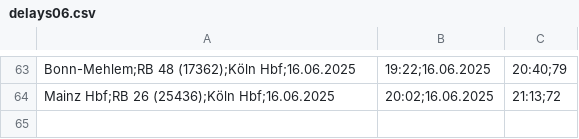
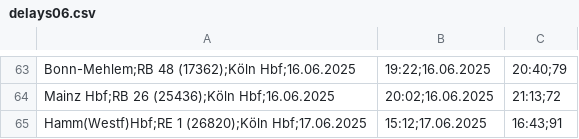
Before and after one commit to LuisErhardt/db_delay_viewer, a CSV file: public/data/2025/delays06.csv, drawn as a sheet; only a part is shown, gaps mark what is left out.

Commit message:
upload data

```diff
--- a/public/data/2025/delays06.csv
+++ b/public/data/2025/delays06.csv
@@ -64 +64,2 @@ Bonn-Mehlem;RB 48 (17362);Köln Hbf;16.06.2025, 19:22;16.06.2025, 20:40;79
 Mainz Hbf;RB 26 (25436);Köln Hbf;16.06.2025, 20:02;16.06.2025, 21:13;72
+Hamm(Westf)Hbf;RE 1 (26820);Köln Hbf;17.06.2025, 15:12;17.06.2025, 16:43;91
```
